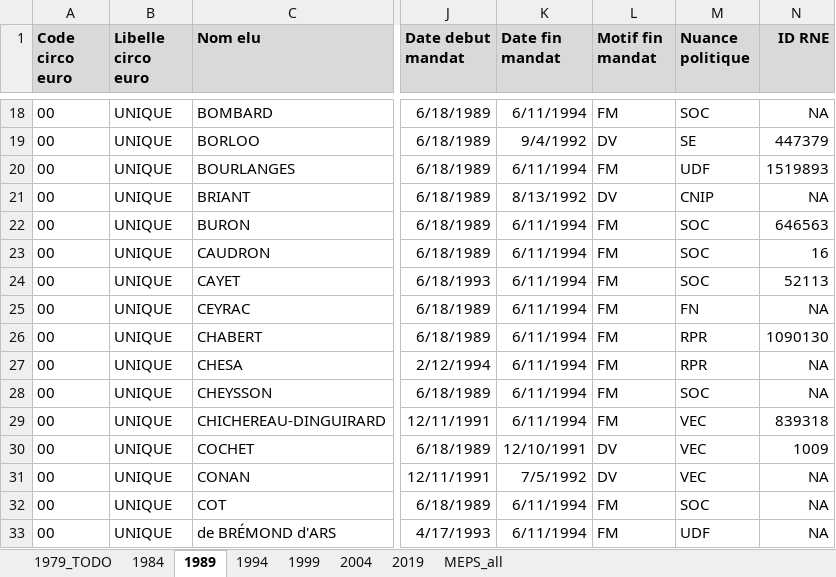
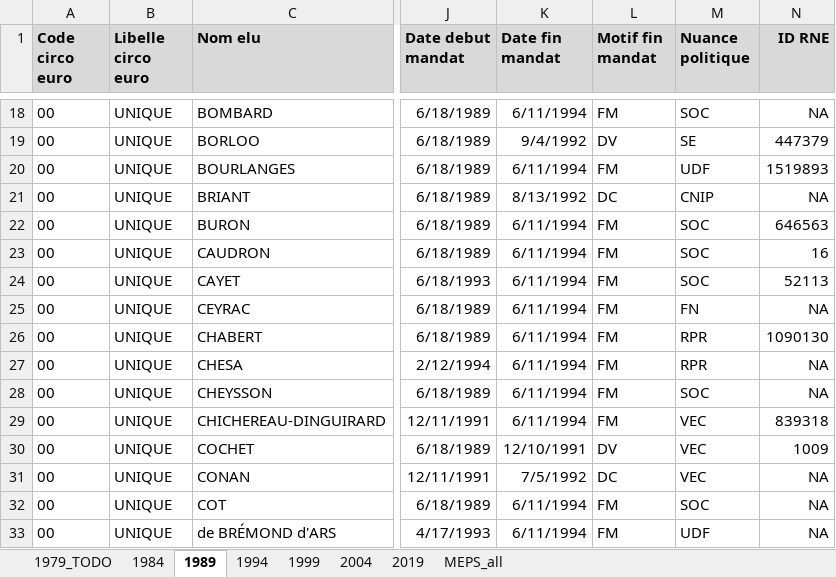
Before and after one commit to BrefAvignon/BrefInit, an Excel workbook: in/extraction1/corrections/supp_DE.xlsx, sheet 1989, drawn as a sheet; only a part is shown, gaps mark what is left out; values as stored, in another font and other column widths than the file's, no borders; conditional formats not drawn; the diff names each change by its address in the sheet, - before the commit and + after, or states it on an @@ line.

Commit message:
updated D correction data

```diff
--- a/in/extraction1/corrections/supp_DE.xlsx (sheet 1989)
+++ b/in/extraction1/corrections/supp_DE.xlsx (sheet 1989)
-L21 (Motif fin mandat): DV
+L21 (Motif fin mandat): DC
-L31 (Motif fin mandat): DV
+L31 (Motif fin mandat): DC
```
Also changed, not shown: 1 other file.
